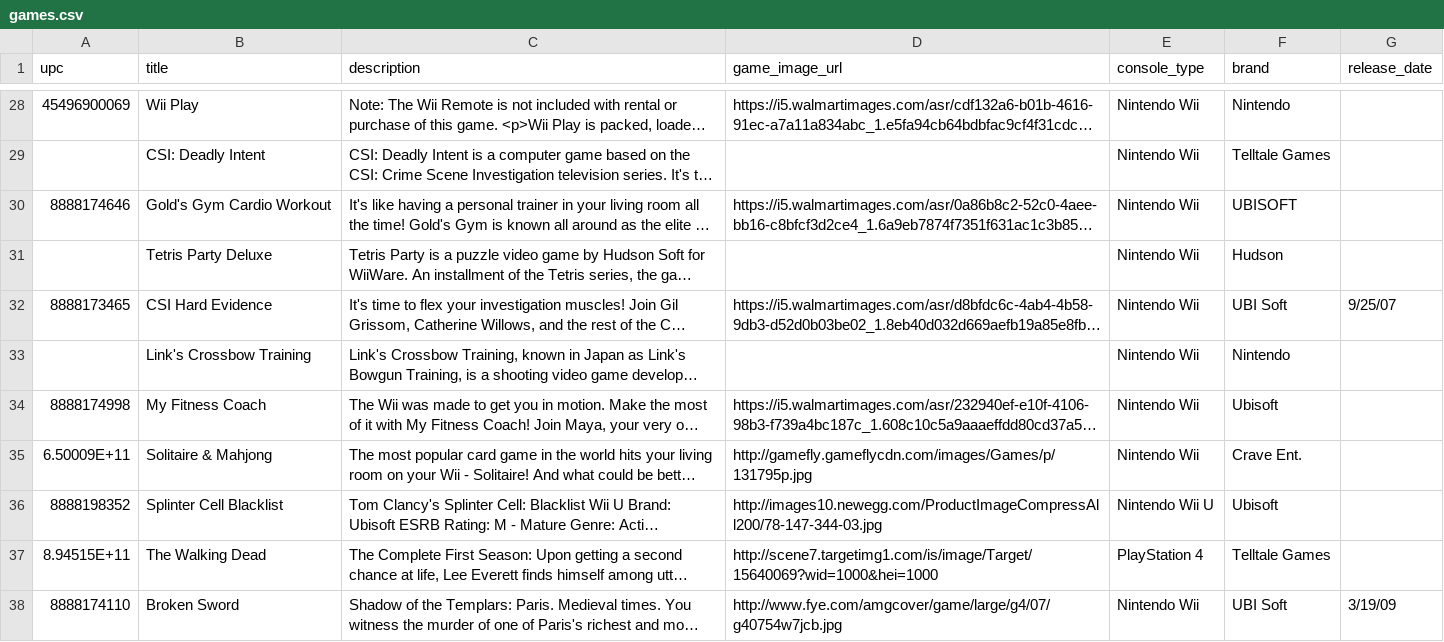
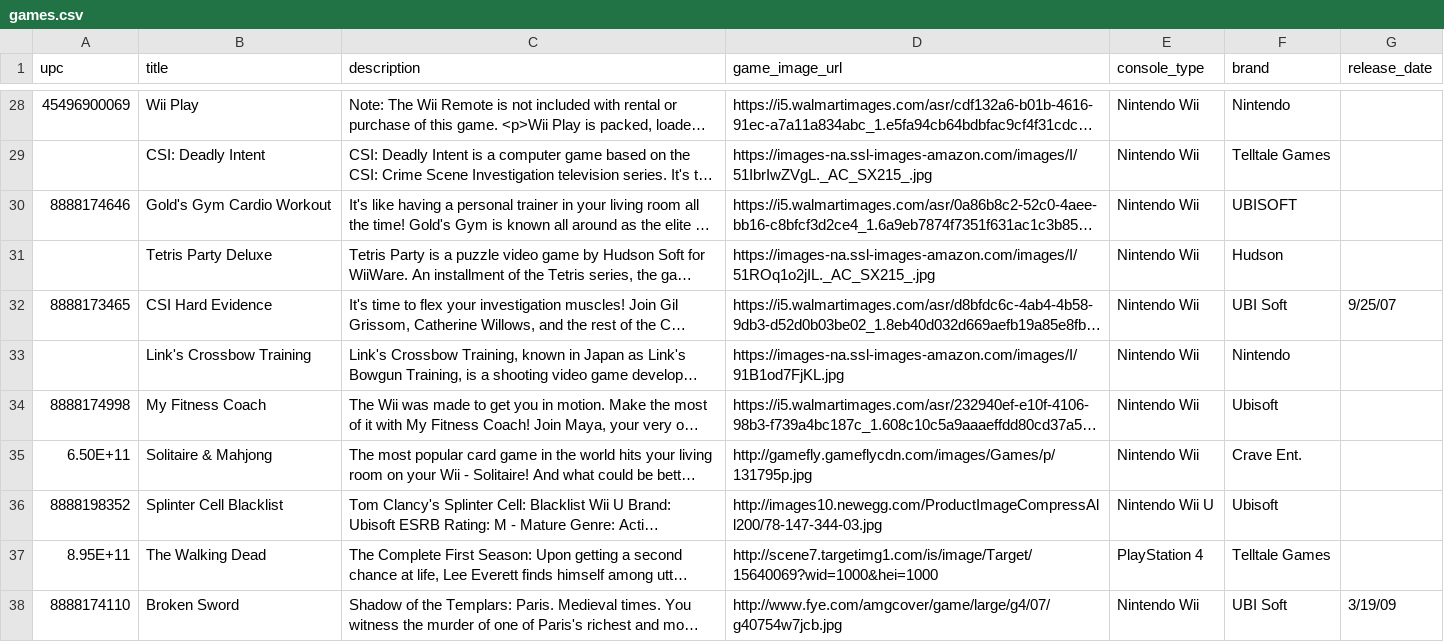
Before and after one commit to smoline/my_media, a CSV file: lib/seeds/games.csv, drawn as a sheet; only a part is shown, gaps mark what is left out; long unchanged cells end in …; the diff covers the shown part only; the diff names each change by its address in the sheet, - before the commit and + after, or states it on an @@ line.

```diff
--- a/lib/seeds/games.csv
+++ b/lib/seeds/games.csv
-D29 (game_image_url): (empty)
+D29 (game_image_url): https://images-na.ssl-images-amazon.com/images/I/51IbrIwZVgL._AC_SX215_.jpg
-D31 (game_image_url): (empty)
+D31 (game_image_url): https://images-na.ssl-images-amazon.com/images/I/51ROq1o2jIL._AC_SX215_.jpg
-D33 (game_image_url): (empty)
+D33 (game_image_url): https://images-na.ssl-images-amazon.com/images/I/91B1od7FjKL.jpg
-A35 (upc): 6.50009E+11
+A35 (upc): 6.50E+11
-A37 (upc): 8.94515E+11
+A37 (upc): 8.95E+11
```
Also changed, not shown: 12 edited cells elsewhere in this file, 7 other files.
